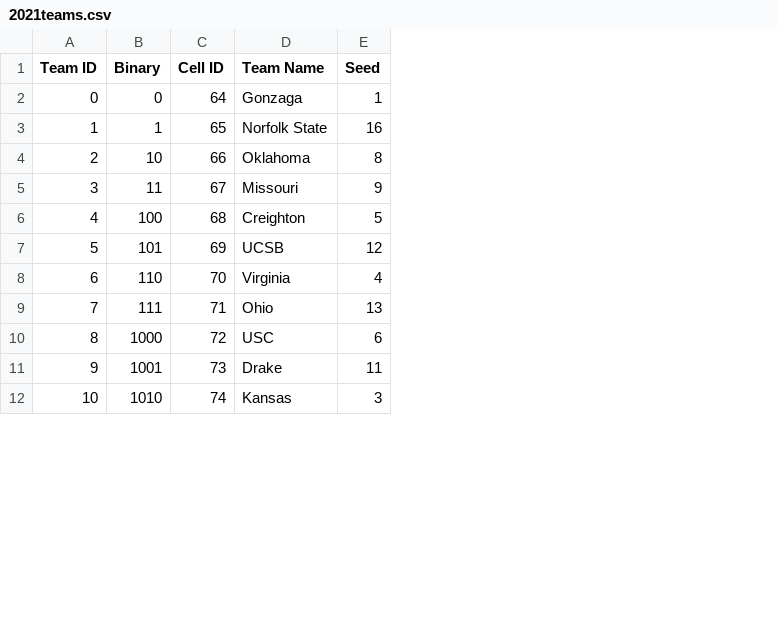
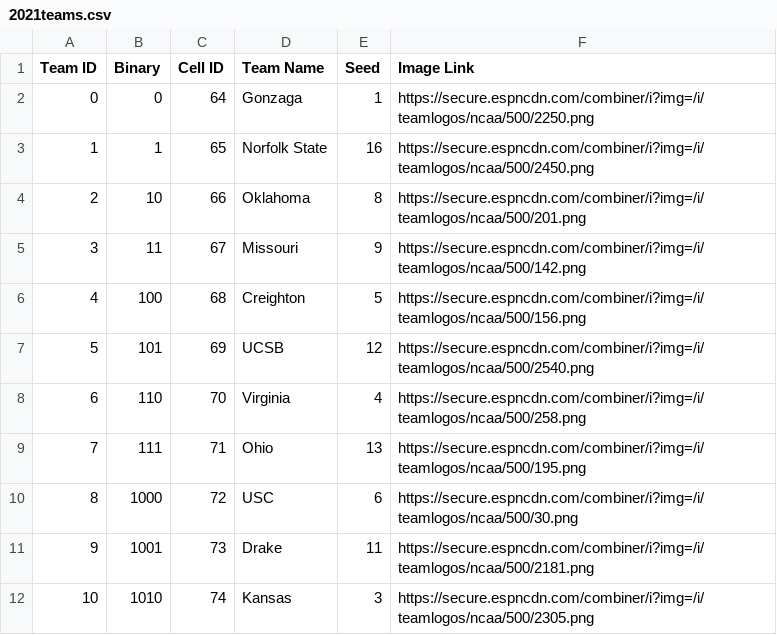
Before and after one commit to kevniu95/BracketSimulatorProject, a CSV file: bracketSimulator/bracketSimulator/Data/2021teams.csv, drawn as a sheet; only a part is shown; the diff names each change by its address in the sheet, - before the commit and + after, or states it on an @@ line.

Commit message:
Add images to table cells, still need to add to bracket

```diff
--- a/bracketSimulator/bracketSimulator/Data/2021teams.csv
+++ b/bracketSimulator/bracketSimulator/Data/2021teams.csv
+column F (Image Link), rows 2-12: https://secure.espncdn.com/combiner/i?img=/i/teamlogos/ncaa/500/2250.png | https://secure.espncdn.com/combiner/i?img=/i/teamlogos/ncaa/500/2450.png | https://secure.espncdn.com/combiner/i?img=/i/teamlogos/ncaa/500/201.png | https://secure.espncdn.com/combiner/i?img=/i/teamlogos/ncaa/500/142.png | https://secure.espncdn.com/combiner/i?img=/i/teamlogos/ncaa/500/156.png | https://secure.espncdn.com/combiner/i?img=/i/teamlogos/ncaa/500/2540.png | https://secure.espncdn.com/combiner/i?img=/i/teamlogos/ncaa/500/258.png | https://secure.espncdn.com/combiner/i?img=/i/teamlogos/ncaa/500/195.png | https://secure.espncdn.com/combiner/i?img=/i/teamlogos/ncaa/500/30.png | https://secure.espncdn.com/combiner/i?img=/i/teamlogos/ncaa/500/2181.png | https://secure.espncdn.com/combiner/i?img=/i/teamlogos/ncaa/500/2305.png
```
Also changed, not shown: 10 other files.
